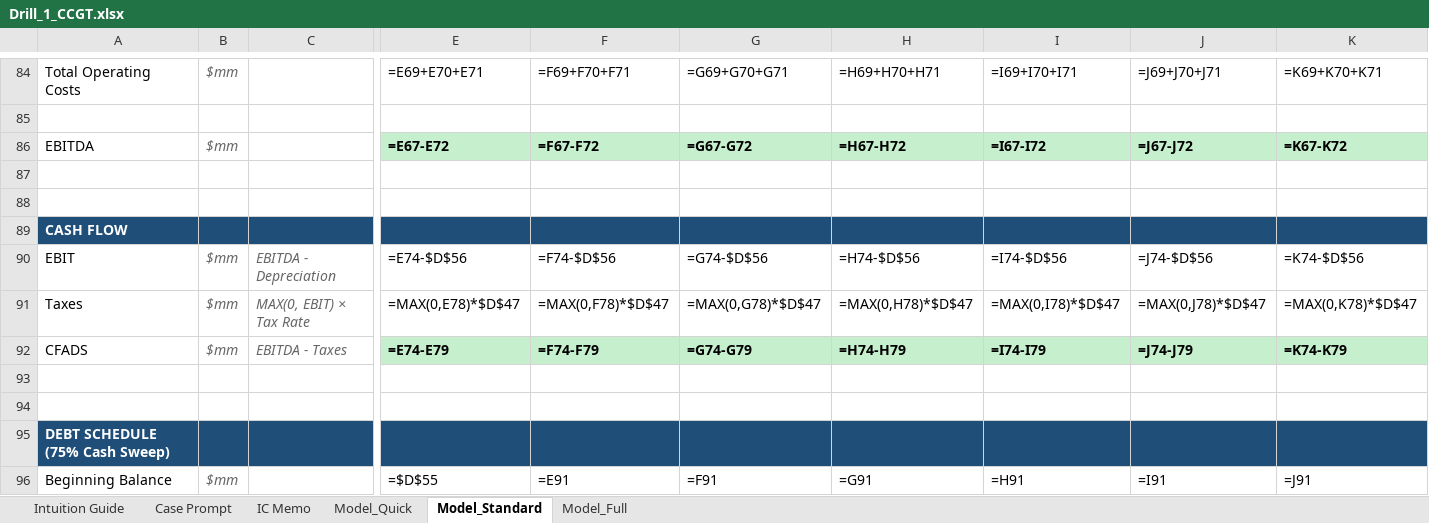
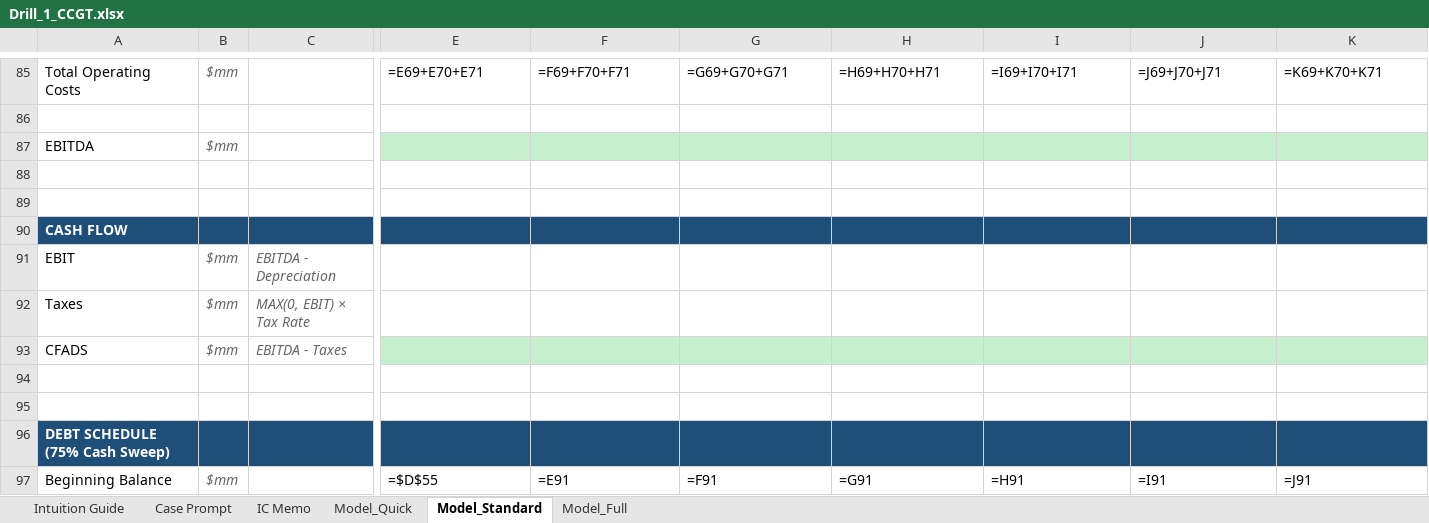
Before and after one commit to aktbd/dcf-modeling, an Excel workbook: deliverables/deliverables-20260120-0030/Drill_1_CCGT.xlsx, sheet Model_Standard, drawn as a sheet; only a part is shown, gaps mark what is left out; values as stored, in another font and other column widths than the file's, no borders; formulas without a stored value are shown as written; removed rows and columns are numbered as before the commit, all else as after; rows hold the shown columns only; the diff covers the shown part only; the diff names each change by its address in the sheet, - before the commit and + after, or states it on an @@ line.

```diff
--- a/deliverables/deliverables-20260120-0030/Drill_1_CCGT.xlsx (sheet Model_Standard)
+++ b/deliverables/deliverables-20260120-0030/Drill_1_CCGT.xlsx (sheet Model_Standard)
-row 86: EBITDA | $mm |  | =E67-E72 | =F67-F72 | =G67-G72 | =H67-H72 | =I67-I72 | =J67-J72 | =K67-K72
+row 87: EBITDA | $mm
-row 90: EBIT | $mm | EBITDA - Depreciation | =E74-$D$56 | =F74-$D$56 | =G74-$D$56 | =H74-$D$56 | =I74-$D$56 | =J74-$D$56 | =K74-$D$56
-row 91: Taxes | $mm | MAX(0, EBIT) × Tax Rate | =MAX(0,E78)*$D$47 | =MAX(0,F78)*$D$47 | =MAX(0,G78)*$D$47 | =MAX(0,H78)*$D$47 | =MAX(0,I78)*$D$47 | =MAX(0,J78)*$D$47 | =MAX(0,K78)*$D$47
-row 92: CFADS | $mm | EBITDA - Taxes | =E74-E79 | =F74-F79 | =G74-G79 | =H74-H79 | =I74-I79 | =J74-J79 | =K74-K79
+row 91: EBIT | $mm | EBITDA - Depreciation
+row 92: Taxes | $mm | MAX(0, EBIT) × Tax Rate
+row 93: CFADS | $mm | EBITDA - Taxes
```
Also changed, not shown: 13 added rows, 12 removed rows and 8 edited cells elsewhere in this sheet, deliverables/deliverables-20260120-0030/Drill_2_Peaker.xlsx, deliverables/deliverables-20260120-0030/Drill_3_SolarBESS.xlsx, 26 other files.
